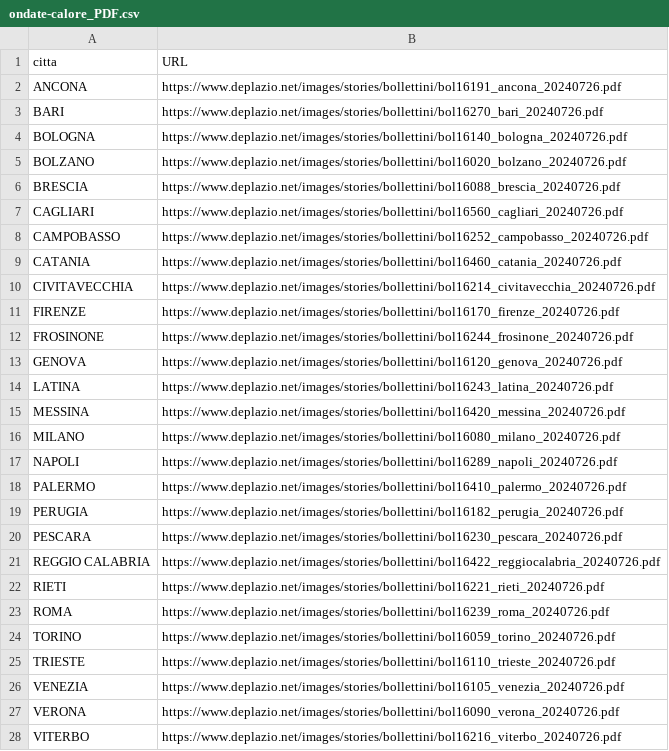
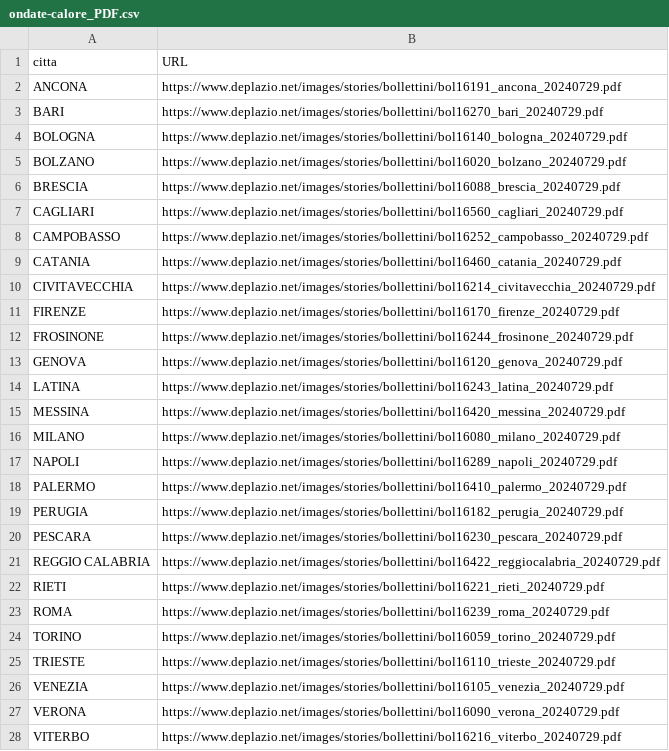
Before and after one commit to ondata/ondate-calore, a CSV file: data/ondate-calore_PDF.csv, drawn as a sheet.

```diff
--- a/data/ondate-calore_PDF.csv
+++ b/data/ondate-calore_PDF.csv
@@ -1,28 +1,28 @@
 citta,URL
-ANCONA,https://www.deplazio.net/images/stories/bollettini/bol16191_ancona_20240726.pdf
-BARI,https://www.deplazio.net/images/stories/bollettini/bol16270_bari_20240726.pdf
-BOLOGNA,https://www.deplazio.net/images/stories/bollettini/bol16140_bologna_20240726.pdf
-BOLZANO,https://www.deplazio.net/images/stories/bollettini/bol16020_bolzano_20240726.pdf
-BRESCIA,https://www.deplazio.net/images/stories/bollettini/bol16088_brescia_20240726.pdf
-CAGLIARI,https://www.deplazio.net/images/stories/bollettini/bol16560_cagliari_20240726.pdf
-CAMPOBASSO,https://www.deplazio.net/images/stories/bollettini/bol16252_campobasso_20240726.pdf
-CATANIA,https://www.deplazio.net/images/stories/bollettini/bol16460_catania_20240726.pdf
-CIVITAVECCHIA,https://www.deplazio.net/images/stories/bollettini/bol16214_civitavecchia_20240726.pdf
-FIRENZE,https://www.deplazio.net/images/stories/bollettini/bol16170_firenze_20240726.pdf
-FROSINONE,https://www.deplazio.net/images/stories/bollettini/bol16244_frosinone_20240726.pdf
-GENOVA,https://www.deplazio.net/images/stories/bollettini/bol16120_genova_20240726.pdf
-LATINA,https://www.deplazio.net/images/stories/bollettini/bol16243_latina_20240726.pdf
-MESSINA,https://www.deplazio.net/images/stories/bollettini/bol16420_messina_20240726.pdf
-MILANO,https://www.deplazio.net/images/stories/bollettini/bol16080_milano_20240726.pdf
-NAPOLI,https://www.deplazio.net/images/stories/bollettini/bol16289_napoli_20240726.pdf
-PALERMO,https://www.deplazio.net/images/stories/bollettini/bol16410_palermo_20240726.pdf
-PERUGIA,https://www.deplazio.net/images/stories/bollettini/bol16182_perugia_20240726.pdf
-PESCARA,https://www.deplazio.net/images/stories/bollettini/bol16230_pescara_20240726.pdf
-REGGIO CALABRIA,https://www.deplazio.net/images/stories/bollettini/bol16422_reggiocalabria_20240726.pdf
-RIETI,https://www.deplazio.net/images/stories/bollettini/bol16221_rieti_20240726.pdf
-ROMA,https://www.deplazio.net/images/stories/bollettini/bol16239_roma_20240726.pdf
-TORINO,https://www.deplazio.net/images/stories/bollettini/bol16059_torino_20240726.pdf
-TRIESTE,https://www.deplazio.net/images/stories/bollettini/bol16110_trieste_20240726.pdf
-VENEZIA,https://www.deplazio.net/images/stories/bollettini/bol16105_venezia_20240726.pdf
-VERONA,https://www.deplazio.net/images/stories/bollettini/bol16090_verona_20240726.pdf
-VITERBO,https://www.deplazio.net/images/stories/bollettini/bol16216_viterbo_20240726.pdf
+ANCONA,https://www.deplazio.net/images/stories/bollettini/bol16191_ancona_20240729.pdf
+BARI,https://www.deplazio.net/images/stories/bollettini/bol16270_bari_20240729.pdf
+BOLOGNA,https://www.deplazio.net/images/stories/bollettini/bol16140_bologna_20240729.pdf
+BOLZANO,https://www.deplazio.net/images/stories/bollettini/bol16020_bolzano_20240729.pdf
+BRESCIA,https://www.deplazio.net/images/stories/bollettini/bol16088_brescia_20240729.pdf
+CAGLIARI,https://www.deplazio.net/images/stories/bollettini/bol16560_cagliari_20240729.pdf
+CAMPOBASSO,https://www.deplazio.net/images/stories/bollettini/bol16252_campobasso_20240729.pdf
+CATANIA,https://www.deplazio.net/images/stories/bollettini/bol16460_catania_20240729.pdf
+CIVITAVECCHIA,https://www.deplazio.net/images/stories/bollettini/bol16214_civitavecchia_20240729.pdf
+FIRENZE,https://www.deplazio.net/images/stories/bollettini/bol16170_firenze_20240729.pdf
+FROSINONE,https://www.deplazio.net/images/stories/bollettini/bol16244_frosinone_20240729.pdf
+GENOVA,https://www.deplazio.net/images/stories/bollettini/bol16120_genova_20240729.pdf
+LATINA,https://www.deplazio.net/images/stories/bollettini/bol16243_latina_20240729.pdf
+MESSINA,https://www.deplazio.net/images/stories/bollettini/bol16420_messina_20240729.pdf
+MILANO,https://www.deplazio.net/images/stories/bollettini/bol16080_milano_20240729.pdf
+NAPOLI,https://www.deplazio.net/images/stories/bollettini/bol16289_napoli_20240729.pdf
+PALERMO,https://www.deplazio.net/images/stories/bollettini/bol16410_palermo_20240729.pdf
+PERUGIA,https://www.deplazio.net/images/stories/bollettini/bol16182_perugia_20240729.pdf
+PESCARA,https://www.deplazio.net/images/stories/bollettini/bol16230_pescara_20240729.pdf
+REGGIO CALABRIA,https://www.deplazio.net/images/stories/bollettini/bol16422_reggiocalabria_20240729.pdf
+RIETI,https://www.deplazio.net/images/stories/bollettini/bol16221_rieti_20240729.pdf
+ROMA,https://www.deplazio.net/images/stories/bollettini/bol16239_roma_20240729.pdf
+TORINO,https://www.deplazio.net/images/stories/bollettini/bol16059_torino_20240729.pdf
+TRIESTE,https://www.deplazio.net/images/stories/bollettini/bol16110_trieste_20240729.pdf
+VENEZIA,https://www.deplazio.net/images/stories/bollettini/bol16105_venezia_20240729.pdf
+VERONA,https://www.deplazio.net/images/stories/bollettini/bol16090_verona_20240729.pdf
+VITERBO,https://www.deplazio.net/images/stories/bollettini/bol16216_viterbo_20240729.pdf
```
Also changed, not shown: data/ondate-calore_archivio.csv, data/ondate-calore_latest.csv, 56 other files.
